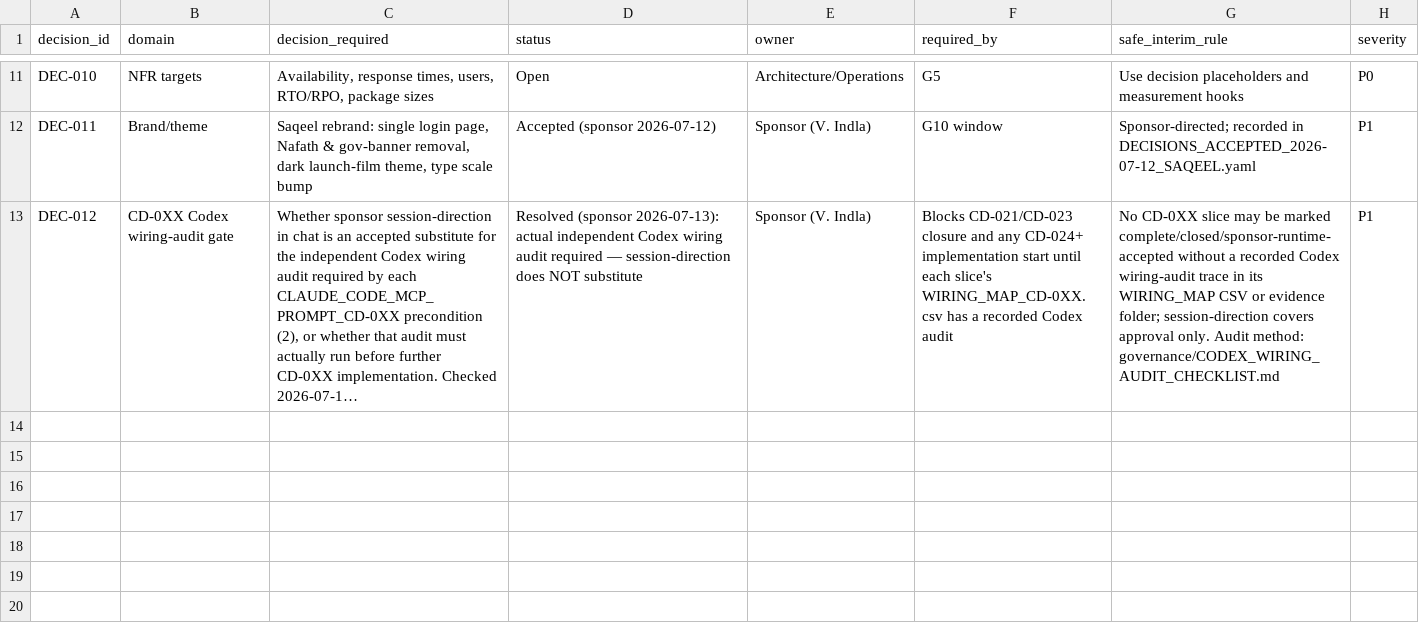
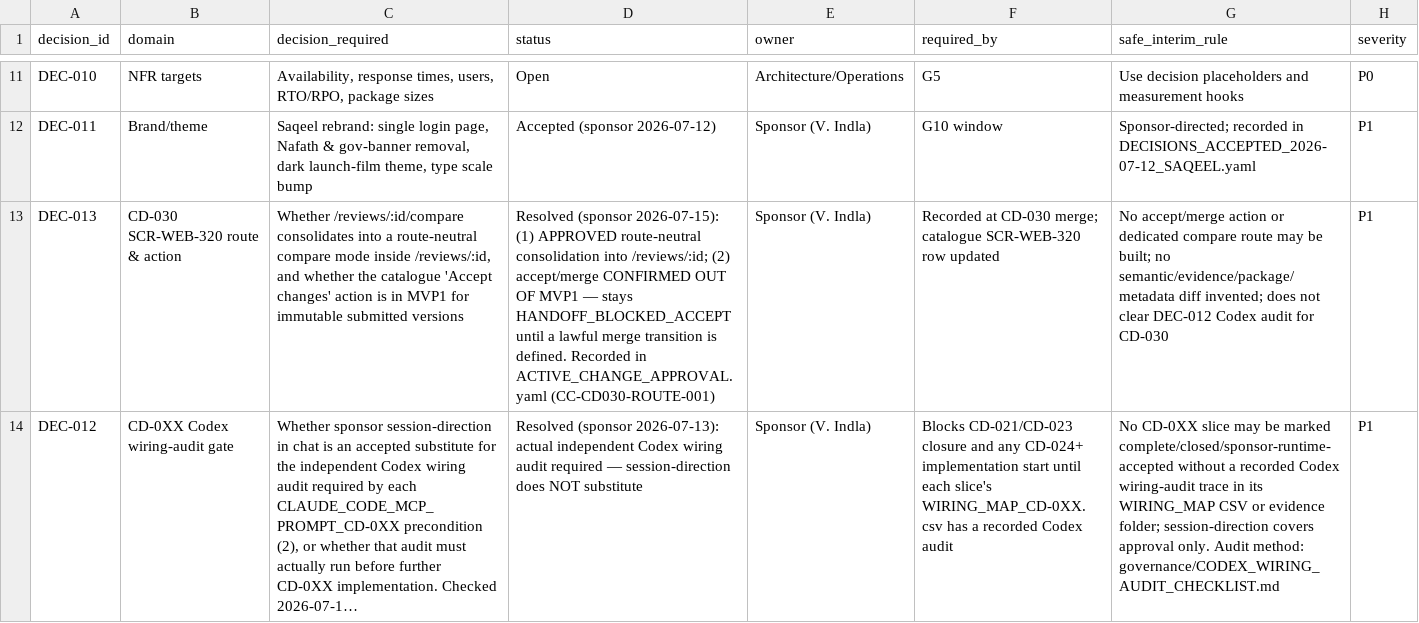
Before and after one commit to Vikram-Indla/Inspection, a CSV file: product-contract/governance/decision_register.csv, drawn as a sheet; only a part is shown, gaps mark what is left out; long unchanged cells end in …; the diff names each change by its address in the sheet, - before the commit and + after, or states it on an @@ line.

```diff
--- a/product-contract/governance/decision_register.csv
+++ b/product-contract/governance/decision_register.csv
+row 13: DEC-013 | CD-030 SCR-WEB-320 route & action | Whether /reviews/:id/compare consolidates into a route-neutral compare mode inside /reviews/:id, and whether the catalogue 'Accept changes' action is in MVP1 for immutable submitted versions | Resolved (sponsor 2026-07-15): (1) APPROVED route-neutral consolidation into /reviews/:id; (2) accept/merge CONFIRMED OUT OF MVP1 — stays HANDOFF_BLOCKED_ACCEPT until a lawful merge transition is defined. Recorded in ACTIVE_CHANGE_APPROVAL.yaml (CC-CD030-ROUTE-001) | Sponsor (V. Indla) | Recorded at CD-030 merge; catalogue SCR-WEB-320 row updated | No accept/merge action or dedicated compare route may be built; no semantic/evidence/package/metadata diff invented; does not clear DEC-012 Codex audit for CD-030 | P1
```
Also changed, not shown: product-contract/screens/screen_route_catalogue.csv, 2 other files.
